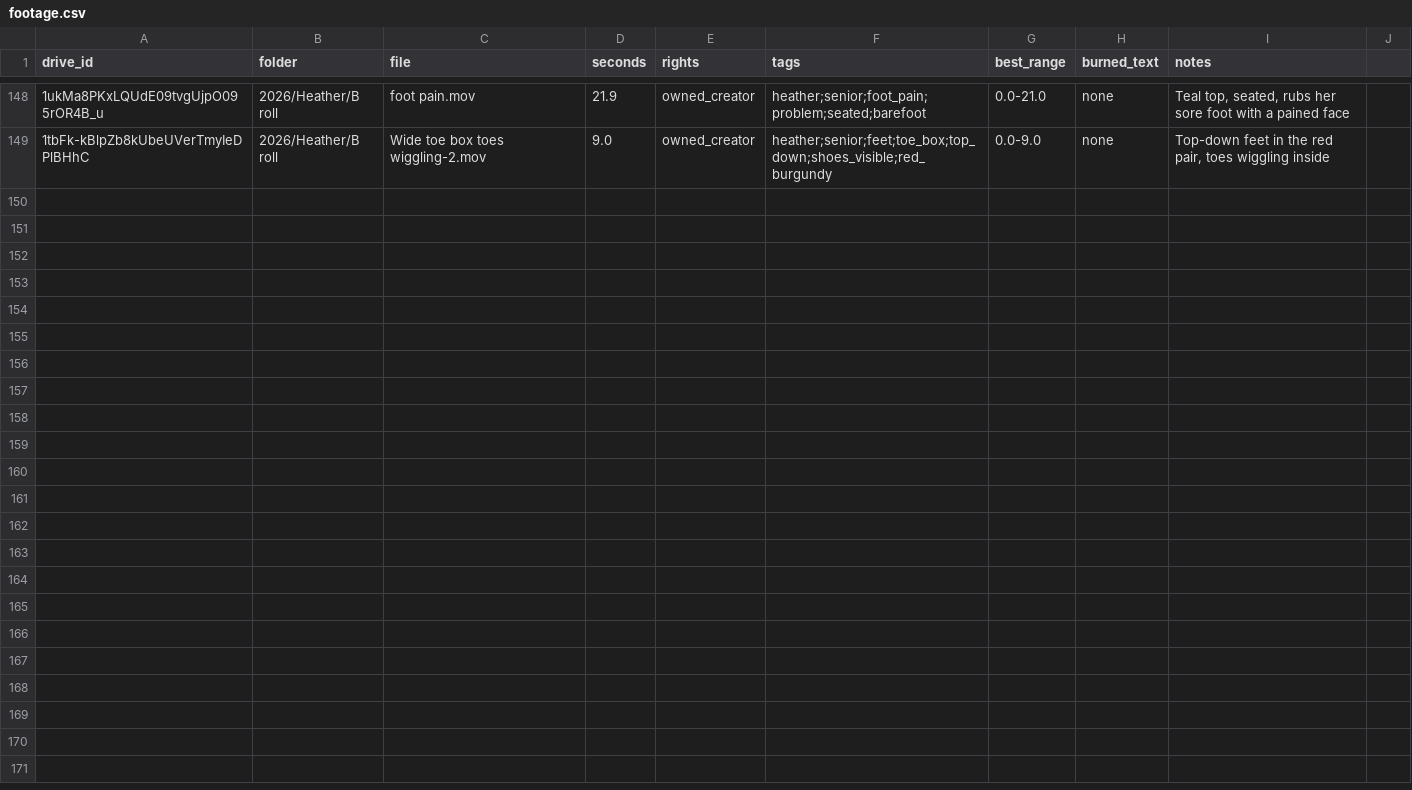
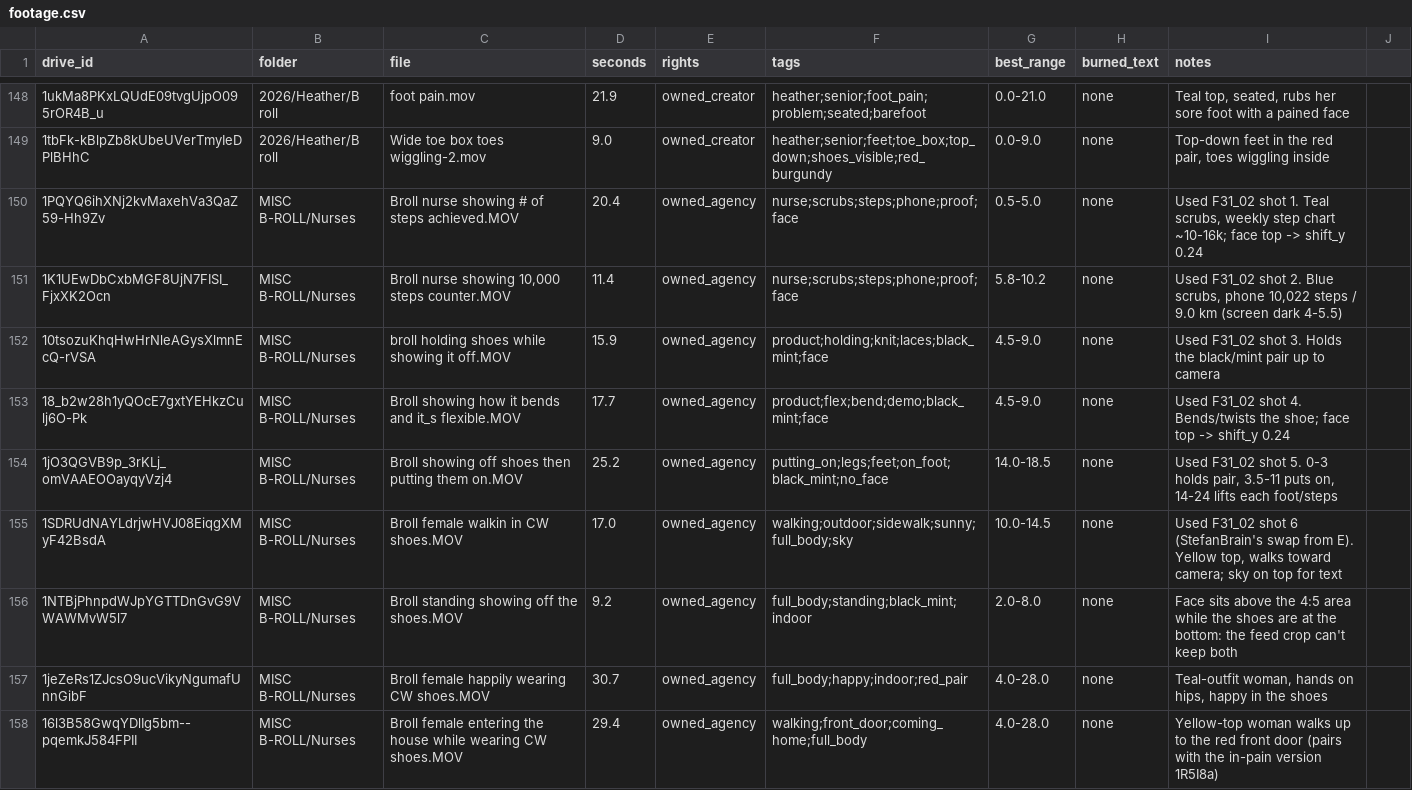
Before and after one commit to imsamirr/claude_code_sam, a CSV file: ads/brands/comfortwear/video/footage.csv, drawn as a sheet; only a part is shown, gaps mark what is left out; the diff covers the shown part only; the diff names each change by its address in the sheet, - before the commit and + after, or states it on an @@ line.

```diff
--- a/ads/brands/comfortwear/video/footage.csv
+++ b/ads/brands/comfortwear/video/footage.csv
+row 150: 1PQYQ6ihXNj2kvMaxehVa3QaZ59-Hh9Zv | MISC B-ROLL/Nurses | Broll nurse showing # of steps achieved.MOV | 20.4 | owned_agency | nurse;scrubs;steps;phone;proof;face | 0.5-5.0 | none | Used F31_02 shot 1. Teal scrubs, weekly step chart ~10-16k; face top -> shift_y 0.24
+row 151: 1K1UEwDbCxbMGF8UjN7FISI_FjxXK2Ocn | MISC B-ROLL/Nurses | Broll nurse showing 10,000 steps counter.MOV | 11.4 | owned_agency | nurse;scrubs;steps;phone;proof;face | 5.8-10.2 | none | Used F31_02 shot 2. Blue scrubs, phone 10,022 steps / 9.0 km (screen dark 4-5.5)
+row 152: 10tsozuKhqHwHrNleAGysXlmnEcQ-rVSA | MISC B-ROLL/Nurses | broll holding shoes while showing it off.MOV | 15.9 | owned_agency | product;holding;knit;laces;black_mint;face | 4.5-9.0 | none | Used F31_02 shot 3. Holds the black/mint pair up to camera
+row 153: 18_b2w28h1yQOcE7gxtYEHkzCulj6O-Pk | MISC B-ROLL/Nurses | Broll showing how it bends and it_s flexible.MOV | 17.7 | owned_agency | product;flex;bend;demo;black_mint;face | 4.5-9.0 | none | Used F31_02 shot 4. Bends/twists the shoe; face top -> shift_y 0.24
+row 154: 1jO3QGVB9p_3rKLj_omVAAEOOayqyVzj4 | MISC B-ROLL/Nurses | Broll showing off shoes then putting them on.MOV | 25.2 | owned_agency | putting_on;legs;feet;on_foot;black_mint;no_face | 14.0-18.5 | none | Used F31_02 shot 5. 0-3 holds pair, 3.5-11 puts on, 14-24 lifts each foot/steps
+row 155: 1SDRUdNAYLdrjwHVJ08EiqgXMyF42BsdA | MISC B-ROLL/Nurses | Broll female walkin in CW shoes.MOV | 17.0 | owned_agency | walking;outdoor;sidewalk;sunny;full_body;sky | 10.0-14.5 | none | Used F31_02 shot 6 (StefanBrain's swap from E). Yellow top, walks toward camera; sky on top for text
+row 156: 1NTBjPhnpdWJpYGTTDnGvG9VWAWMvW5l7 | MISC B-ROLL/Nurses | Broll standing showing off the shoes.MOV | 9.2 | owned_agency | full_body;standing;black_mint;indoor | 2.0-8.0 | none | Face sits above the 4:5 area while the shoes are at the bottom: the feed crop can't keep both
+row 157: 1jeZeRs1ZJcsO9ucVikyNgumafUnnGibF | MISC B-ROLL/Nurses | Broll female happily wearing CW shoes.MOV | 30.7 | owned_agency | full_body;happy;indoor;red_pair | 4.0-28.0 | none | Teal-outfit woman, hands on hips, happy in the shoes
+row 158: 16l3B58GwqYDlIg5bm--pqemkJ584FPII | MISC B-ROLL/Nurses | Broll female entering the house while wearing CW shoes.MOV | 29.4 | owned_agency | walking;front_door;coming_home;full_body | 4.0-28.0 | none | Yellow-top woman walks up to the red front door (pairs with the in-pain version 1R5I8a)
```
Also changed, not shown: 9 added rows elsewhere in this file, 6 other files.
